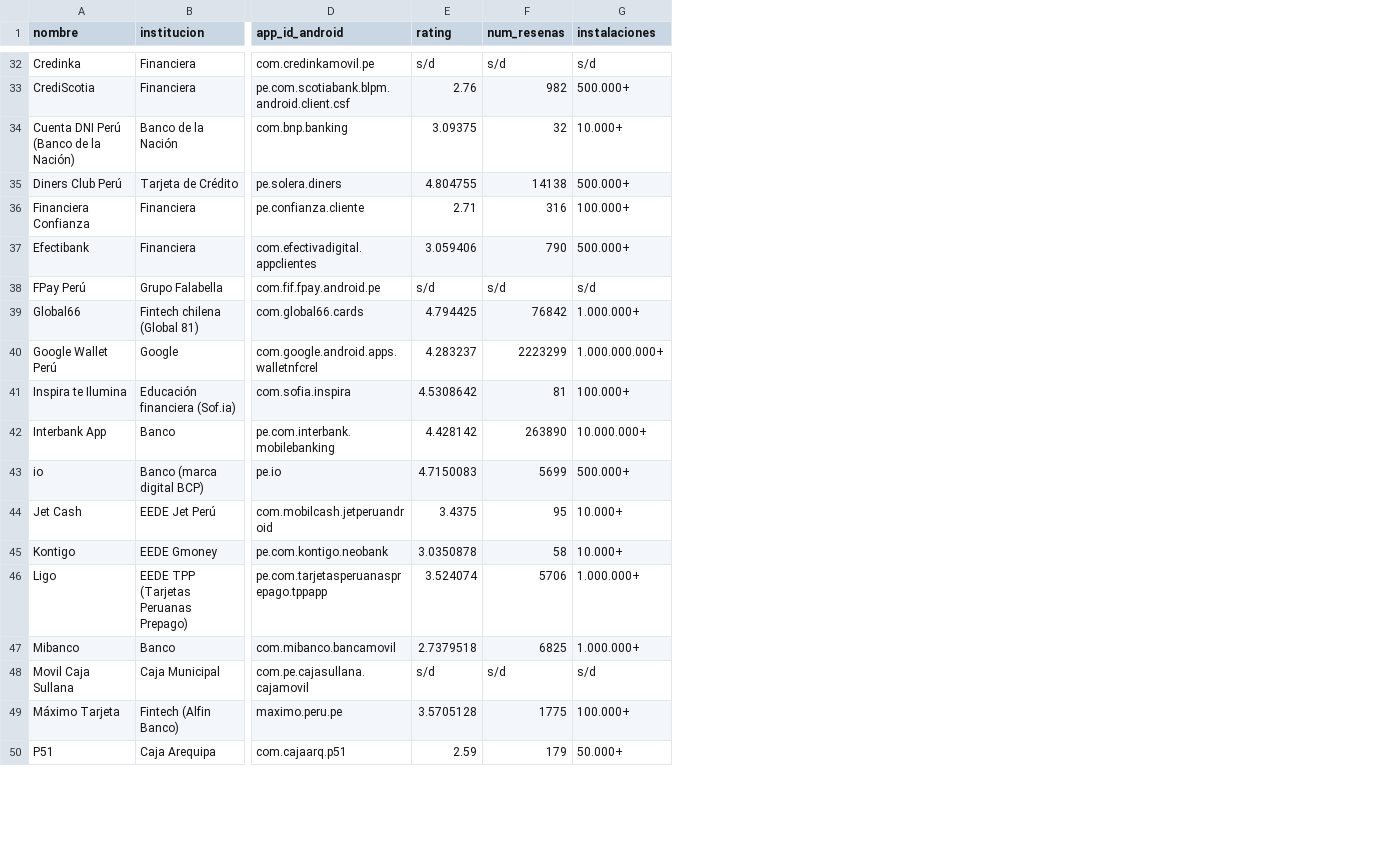
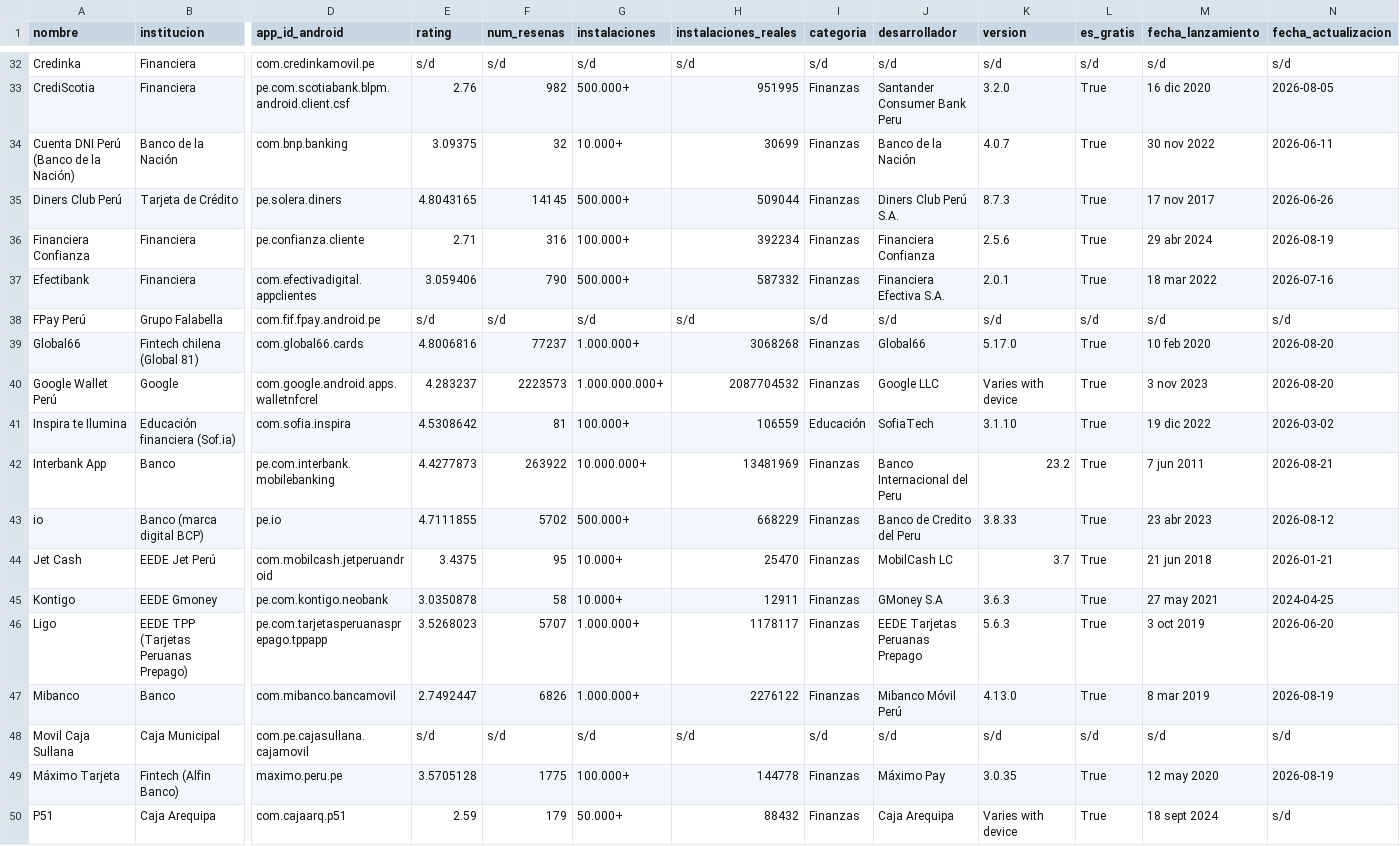
Before and after one commit to LuisBarraganScavino/ranking-billeteras-peru, a CSV file: datos_2026-08.csv, drawn as a sheet; only a part is shown, gaps mark what is left out; the diff covers the shown part only; the diff names each change by its address in the sheet, - before the commit and + after, or states it on an @@ line.

```diff
--- a/datos_2026-08.csv
+++ b/datos_2026-08.csv
+column H (instalaciones_reales), rows 32-50: s/d | 951995 | 30699 | 509044 | 392234 | 587332 | s/d | 3068268 | 2087704532 | 106559 | 13481969 | 668229 | 25470 | 12911 | 1178117 | 2276122 | s/d | 144778 | 88432
+column I (categoria), rows 32-50: s/d | Finanzas | Finanzas | Finanzas | Finanzas | Finanzas | s/d | Finanzas | Finanzas | Educación | Finanzas | Finanzas | Finanzas | Finanzas | Finanzas | Finanzas | s/d | Finanzas | Finanzas
+column J (desarrollador), rows 32-50: s/d | Santander Consumer Bank Peru | Banco de la Nación | Diners Club Perú S.A. | Financiera Confianza | Financiera Efectiva S.A. | s/d | Global66 | Google LLC | SofiaTech | Banco Internacional del Peru | Banco de Credito del Peru | MobilCash LC | GMoney S.A | EEDE Tarjetas Peruanas Prepago | Mibanco Móvil Perú | s/d | Máximo Pay | Caja Arequipa
+column K (version), rows 32-50: s/d | 3.2.0 | 4.0.7 | 8.7.3 | 2.5.6 | 2.0.1 | s/d | 5.17.0 | Varies with device | 3.1.10 | 23.2 | 3.8.33 | 3.7 | 3.6.3 | 5.6.3 | 4.13.0 | s/d | 3.0.35 | Varies with device
+column L (es_gratis), rows 32-50: s/d | True | True | True | True | True | s/d | True | True | True | True | True | True | True | True | True | s/d | True | True
+column M (fecha_lanzamiento), rows 32-50: s/d | 16 dic 2020 | 30 nov 2022 | 17 nov 2017 | 29 abr 2024 | 18 mar 2022 | s/d | 10 feb 2020 | 3 nov 2023 | 19 dic 2022 | 7 jun 2011 | 23 abr 2023 | 21 jun 2018 | 27 may 2021 | 3 oct 2019 | 8 mar 2019 | s/d | 12 may 2020 | 18 sept 2024
+column N (fecha_actualizacion), rows 32-50: s/d | 2026-08-05 | 2026-06-11 | 2026-06-26 | 2026-08-19 | 2026-07-16 | s/d | 2026-08-20 | 2026-08-20 | 2026-03-02 | 2026-08-21 | 2026-08-12 | 2026-01-21 | 2024-04-25 | 2026-06-20 | 2026-08-19 | s/d | 2026-08-19 | s/d
-E35 (rating): 4.804755
+E35 (rating): 4.8043165
-F35 (num_resenas): 14138
+F35 (num_resenas): 14145
-E39 (rating): 4.794425
+E39 (rating): 4.8006816
-F39 (num_resenas): 76842
+F39 (num_resenas): 77237
-F40 (num_resenas): 2223299
+F40 (num_resenas): 2223573
-E42 (rating): 4.428142
+E42 (rating): 4.4277873
-F42 (num_resenas): 263890
+F42 (num_resenas): 263922
-E43 (rating): 4.7150083
+E43 (rating): 4.7111855
-F43 (num_resenas): 5699
+F43 (num_resenas): 5702
-E46 (rating): 3.524074
+E46 (rating): 3.5268023
-F46 (num_resenas): 5706
+F46 (num_resenas): 5707
-E47 (rating): 2.7379518
+E47 (rating): 2.7492447
-F47 (num_resenas): 6825
+F47 (num_resenas): 6826
```
Also changed, not shown: 39 edited cells elsewhere in this file, datos_2026-08_ios.csv, 2 other files.
